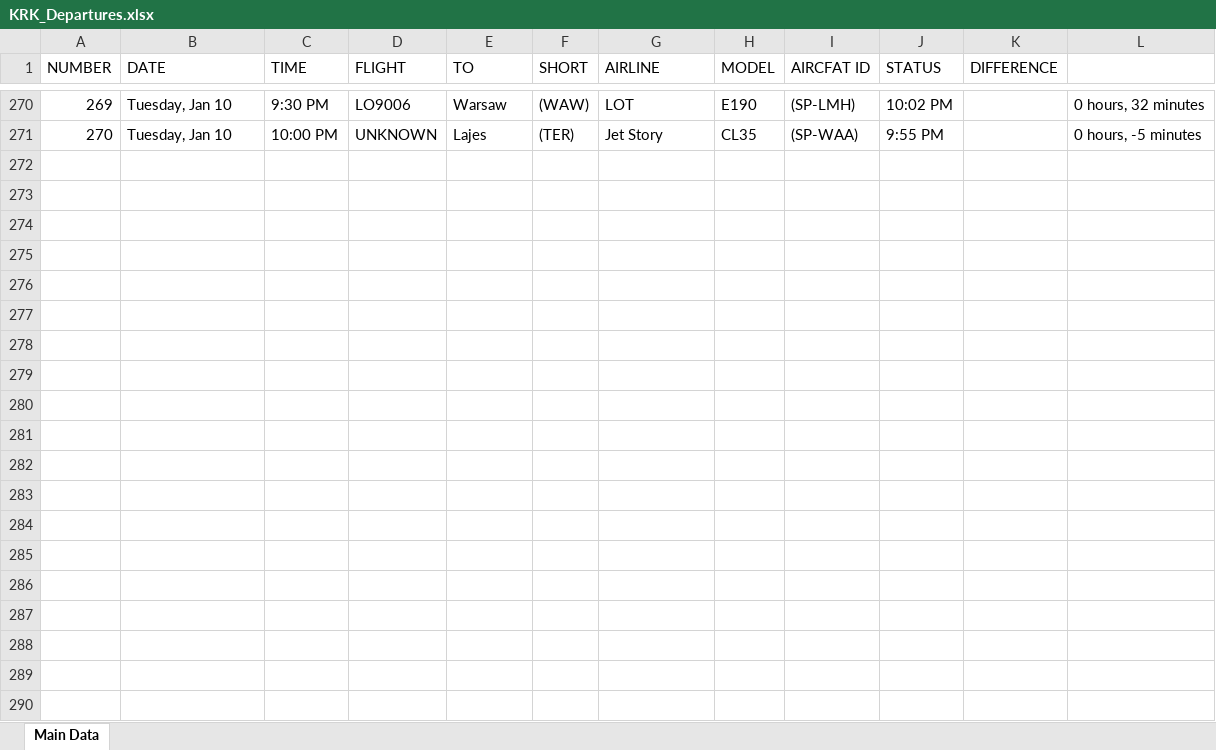
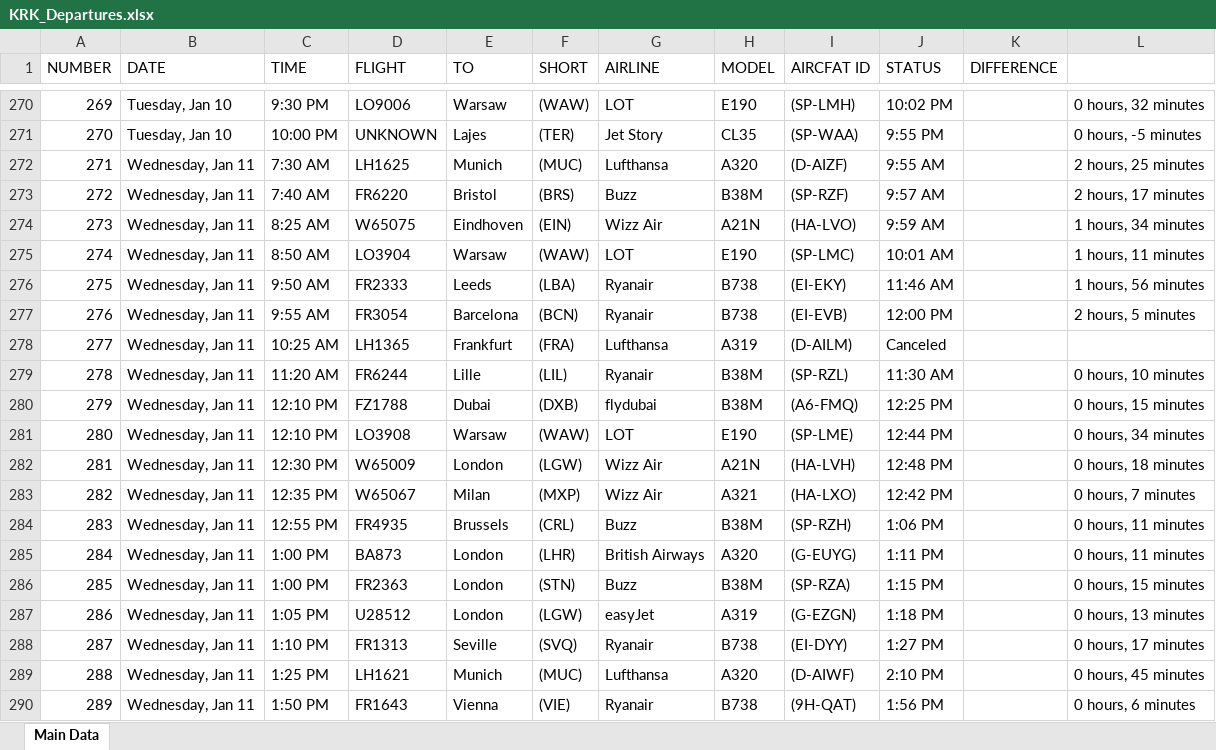
Before and after one commit to Kurczaczek21/Polish-Airport-Databse, an Excel workbook: DataBase/KRK_Departures.xlsx, sheet Main Data, drawn as a sheet; only a part is shown, gaps mark what is left out; values as stored, in another font and other column widths than the file's, no borders; the diff covers the shown part only; the diff names each change by its address in the sheet, - before the commit and + after, or states it on an @@ line.

```diff
--- a/DataBase/KRK_Departures.xlsx (sheet Main Data)
+++ b/DataBase/KRK_Departures.xlsx (sheet Main Data)
+row 272: 271 | Wednesday, Jan 11 | 7:30 AM | LH1625 | Munich | (MUC) | Lufthansa | A320 | (D-AIZF) | 9:55 AM |  | 2 hours, 25 minutes
+row 273: 272 | Wednesday, Jan 11 | 7:40 AM | FR6220 | Bristol | (BRS) | Buzz | B38M | (SP-RZF) | 9:57 AM |  | 2 hours, 17 minutes
+row 274: 273 | Wednesday, Jan 11 | 8:25 AM | W65075 | Eindhoven | (EIN) | Wizz Air | A21N | (HA-LVO) | 9:59 AM |  | 1 hours, 34 minutes
+row 275: 274 | Wednesday, Jan 11 | 8:50 AM | LO3904 | Warsaw | (WAW) | LOT | E190 | (SP-LMC) | 10:01 AM |  | 1 hours, 11 minutes
+row 276: 275 | Wednesday, Jan 11 | 9:50 AM | FR2333 | Leeds | (LBA) | Ryanair | B738 | (EI-EKY) | 11:46 AM |  | 1 hours, 56 minutes
+row 277: 276 | Wednesday, Jan 11 | 9:55 AM | FR3054 | Barcelona | (BCN) | Ryanair | B738 | (EI-EVB) | 12:00 PM |  | 2 hours, 5 minutes
+row 278: 277 | Wednesday, Jan 11 | 10:25 AM | LH1365 | Frankfurt | (FRA) | Lufthansa | A319 | (D-AILM) | Canceled
+row 279: 278 | Wednesday, Jan 11 | 11:20 AM | FR6244 | Lille | (LIL) | Ryanair | B38M | (SP-RZL) | 11:30 AM |  | 0 hours, 10 minutes
+row 280: 279 | Wednesday, Jan 11 | 12:10 PM | FZ1788 | Dubai | (DXB) | flydubai | B38M | (A6-FMQ) | 12:25 PM |  | 0 hours, 15 minutes
+row 281: 280 | Wednesday, Jan 11 | 12:10 PM | LO3908 | Warsaw | (WAW) | LOT | E190 | (SP-LME) | 12:44 PM |  | 0 hours, 34 minutes
+row 282: 281 | Wednesday, Jan 11 | 12:30 PM | W65009 | London | (LGW) | Wizz Air | A21N | (HA-LVH) | 12:48 PM |  | 0 hours, 18 minutes
+row 283: 282 | Wednesday, Jan 11 | 12:35 PM | W65067 | Milan | (MXP) | Wizz Air | A321 | (HA-LXO) | 12:42 PM |  | 0 hours, 7 minutes
+row 284: 283 | Wednesday, Jan 11 | 12:55 PM | FR4935 | Brussels | (CRL) | Buzz | B38M | (SP-RZH) | 1:06 PM |  | 0 hours, 11 minutes
+row 285: 284 | Wednesday, Jan 11 | 1:00 PM | BA873 | London | (LHR) | British Airways | A320 | (G-EUYG) | 1:11 PM |  | 0 hours, 11 minutes
+row 286: 285 | Wednesday, Jan 11 | 1:00 PM | FR2363 | London | (STN) | Buzz | B38M | (SP-RZA) | 1:15 PM |  | 0 hours, 15 minutes
+row 287: 286 | Wednesday, Jan 11 | 1:05 PM | U28512 | London | (LGW) | easyJet | A319 | (G-EZGN) | 1:18 PM |  | 0 hours, 13 minutes
+row 288: 287 | Wednesday, Jan 11 | 1:10 PM | FR1313 | Seville | (SVQ) | Ryanair | B738 | (EI-DYY) | 1:27 PM |  | 0 hours, 17 minutes
+row 289: 288 | Wednesday, Jan 11 | 1:25 PM | LH1621 | Munich | (MUC) | Lufthansa | A320 | (D-AIWF) | 2:10 PM |  | 0 hours, 45 minutes
+row 290: 289 | Wednesday, Jan 11 | 1:50 PM | FR1643 | Vienna | (VIE) | Ryanair | B738 | (9H-QAT) | 1:56 PM |  | 0 hours, 6 minutes
```
Also changed, not shown: 73 added rows elsewhere in this sheet, DataBase/GDN_Departures.xlsx, DataBase/KTW_Departures.xlsx, 31 other files.
